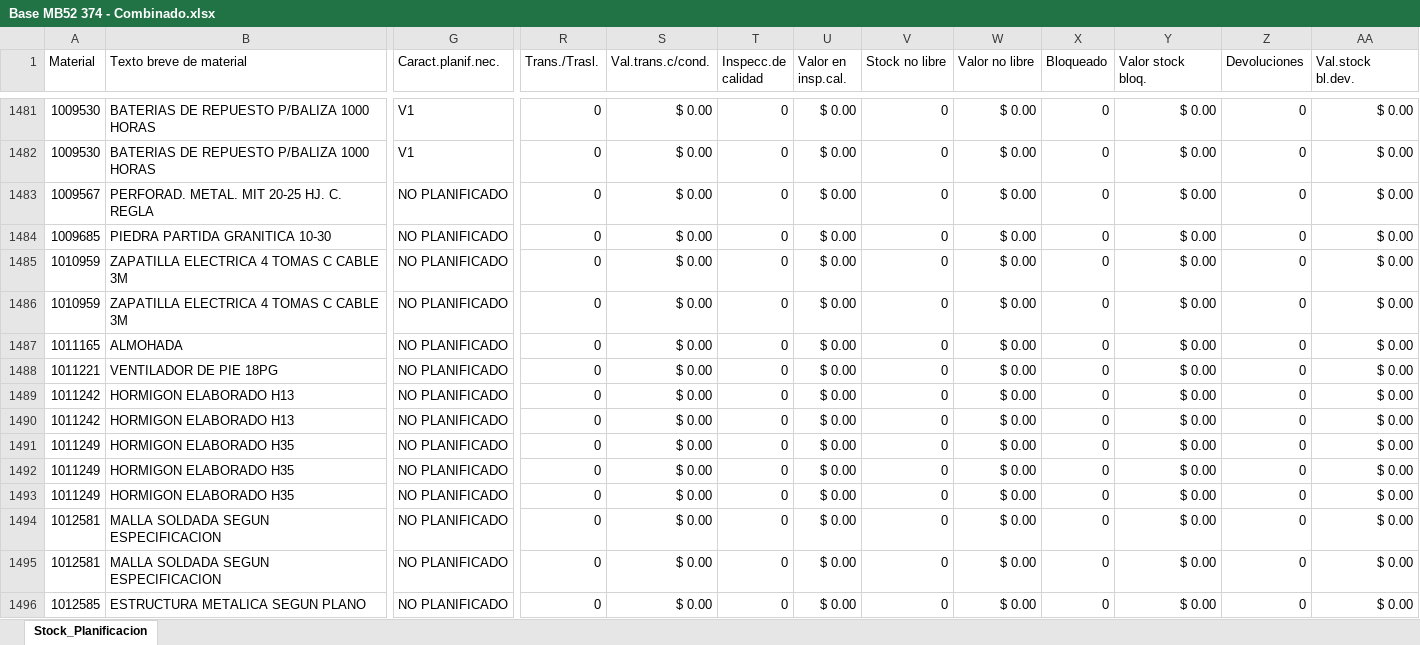
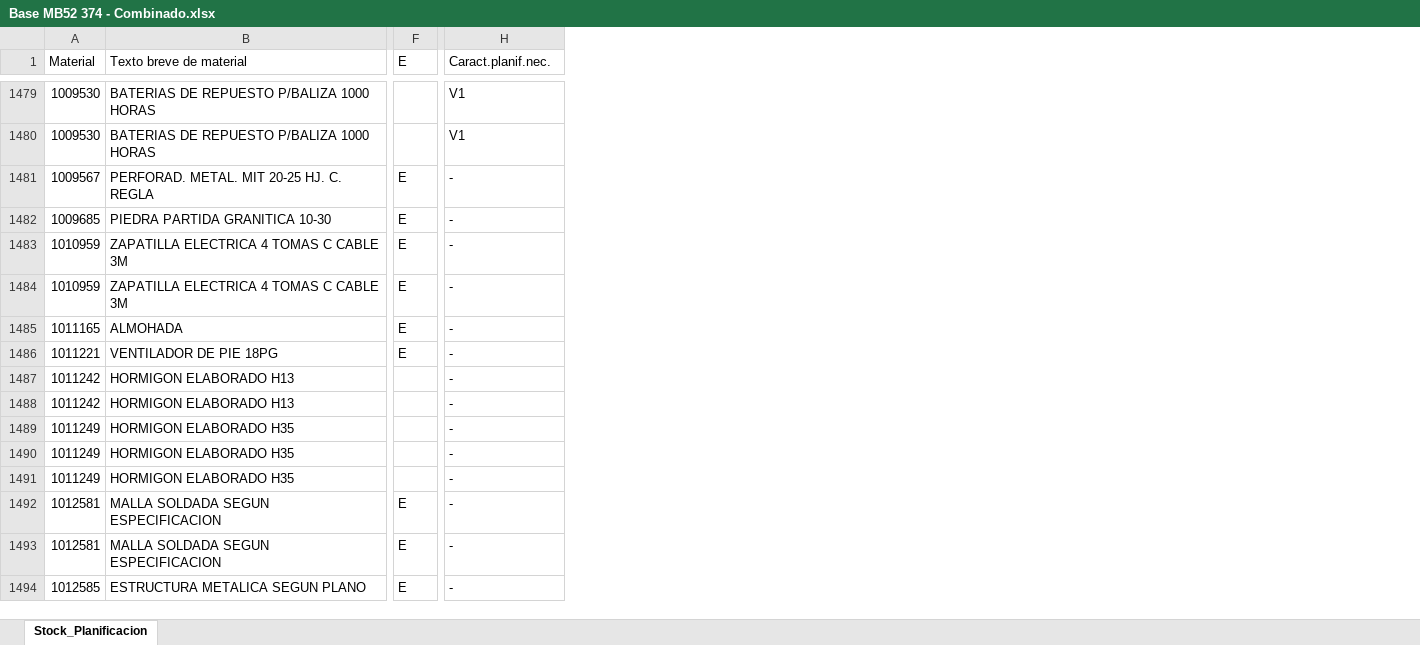
Before and after one commit to Abastecimiento-milicic/abast-milicic.github.io, an Excel workbook: data/Almacen MB52/Combinados/Base MB52 374 - Combinado.xlsx, sheet Stock_Planificacion, drawn as a sheet; only a part is shown, gaps mark what is left out; values as stored, in another font and other column widths than the file's, no cell formats; removed rows and columns are numbered as before the commit, all else as after; the diff covers the shown part only; the diff names each change by its address in the sheet, - before the commit and + after, or states it on an @@ line.

```diff
--- a/data/Almacen MB52/Combinados/Base MB52 374 - Combinado.xlsx (sheet Stock_Planificacion)
+++ b/data/Almacen MB52/Combinados/Base MB52 374 - Combinado.xlsx (sheet Stock_Planificacion)
+column F (E), rows 1481-1494: E | E | E | E | E | E |  |  |  |  |  | E | E | E
-column R (Trans./Trasl.), rows 1481-1496: all 0
-column S (Val.trans.c/cond.), rows 1481-1496: all $ 0.00
-column T (Inspecc.de calidad), rows 1481-1496: all 0
-column U (Valor en insp.cal.), rows 1481-1496: all $ 0.00
-column V (Stock no libre), rows 1481-1496: all 0
-column W (Valor no libre), rows 1481-1496: all $ 0.00
-column X (Bloqueado), rows 1481-1496: all 0
-column Y (Valor stock bloq.), rows 1481-1496: all $ 0.00
-column Z (Devoluciones), rows 1481-1496: all 0
-column AA (Val.stock bl.dev.), rows 1481-1496: all $ 0.00
-H1481:H1494 (Caract.planif.nec.): NO PLANIFICADO
+H1481:H1494 (Caract.planif.nec.): -
```
Also changed, not shown: 10 added rows, 6 removed rows and 558 edited cells elsewhere in this sheet, cell formats, data/Almacen MB52/Combinados/Base MB52 314 - Combinado.xlsx, data/Almacen MB52/Combinados/Base MB52 341 - Combinado.xlsx, 37 other files.
